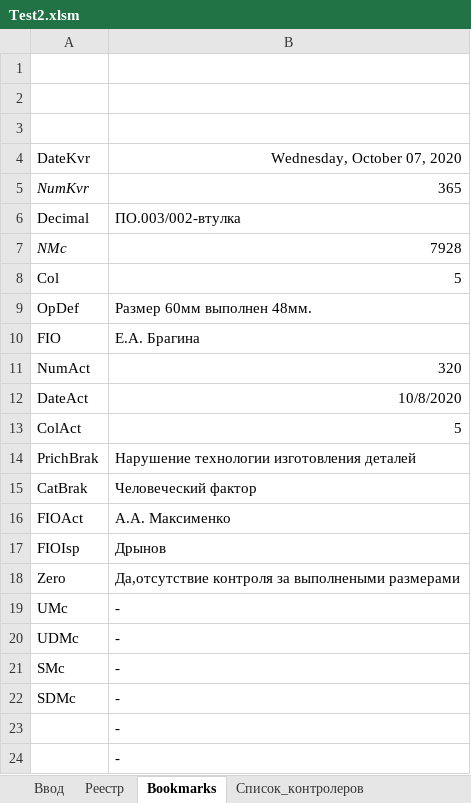
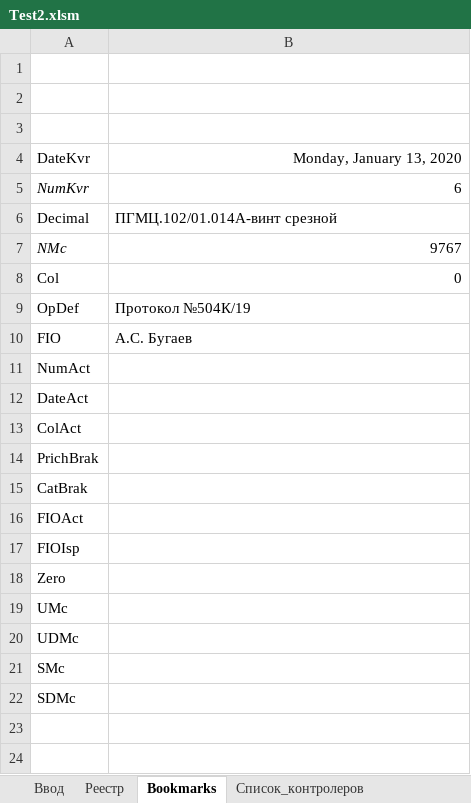
Before and after one commit to andgav23/ExcelToTrello, an Excel workbook: send/Test2.xlsm, sheet Bookmarks, drawn as a sheet; values as stored, in another font and other column widths than the file's, no borders; the diff names each change by its address in the sheet, - before the commit and + after, or states it on an @@ line.

```diff
--- a/send/Test2.xlsm (sheet Bookmarks)
+++ b/send/Test2.xlsm (sheet Bookmarks)
-B4: Wednesday, October 07, 2020
+B4: Monday, January 13, 2020
-B5: 365
+B5: 6
-B6: ПО.003/002-втулка
+B6: ПГМЦ.102/01.014А-винт срезной
-B7: 7928
+B7: 9767
-B8: 5
+B8: 0
-B9: Размер 60мм выполнен 48мм.
+B9: Протокол №504К/19
-B10: Е.А. Брагина
+B10: А.С. Бугаев
-B11: 320
+B11: (empty)
-B12: 10/8/2020
+B12: (empty)
-B13: 5
+B13: (empty)
-B14: Нарушение технологии изготовления деталей
+B14: (empty)
-B15: Человеческий фактор
+B15: (empty)
-B16: А.А. Максименко
+B16: (empty)
-B17: Дрынов
+B17: (empty)
-B18: Да,отсутствие контроля за выполнеными размерами
+B18: (empty)
-B19:B22: -
+B19:B22: (empty)
-row 23:  | -
-row 24:  | -
```
Also changed, not shown: sheet Ввод, sheet Реестр, 4 other files.
